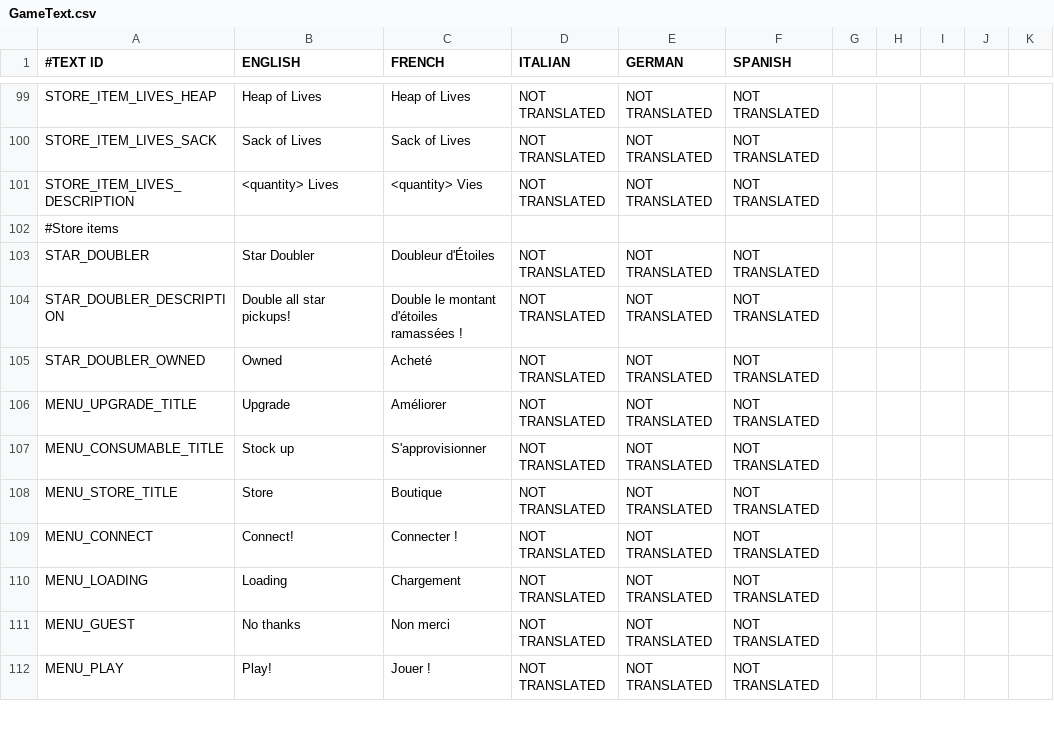
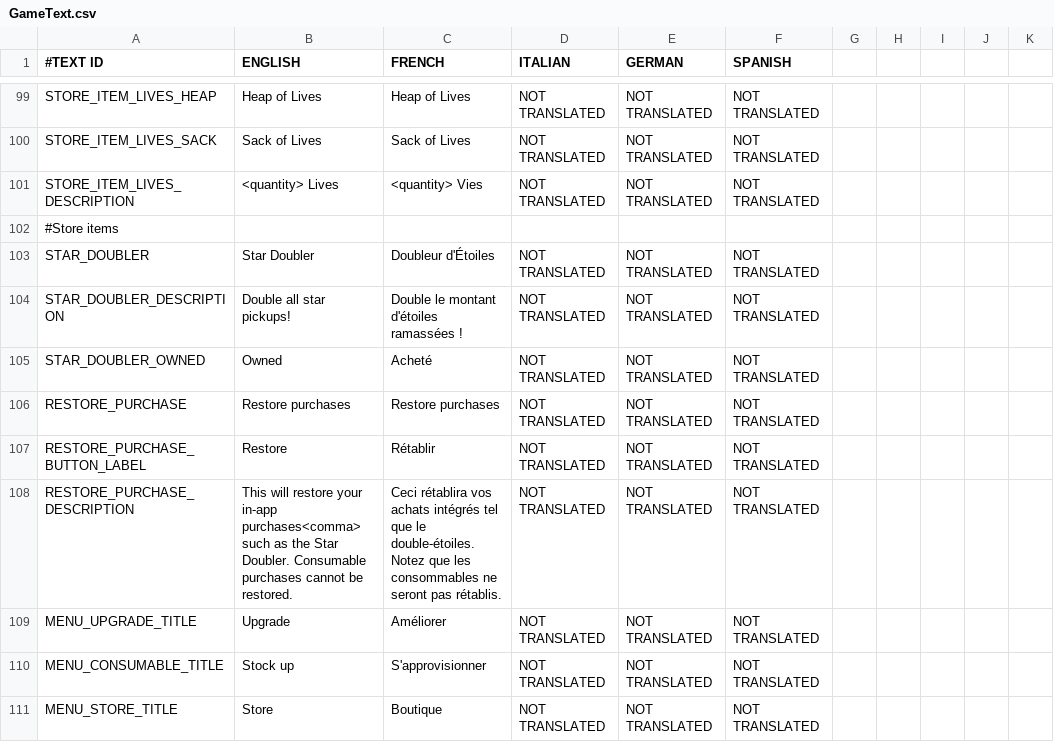
Before and after one commit to shahbazGamedev/Hero-s-Run, a CSV file: Assets/Resources/Localization/GameText.csv, drawn as a sheet; only a part is shown, gaps mark what is left out; the shorter side is filled out with more unchanged rows; the diff names each change by its address in the sheet, - before the commit and + after, or states it on an @@ line.

Commit message:
Store update restore entry

```diff
--- a/Assets/Resources/Localization/GameText.csv
+++ b/Assets/Resources/Localization/GameText.csv
+row 106: RESTORE_PURCHASE | Restore purchases | Restore purchases | NOT TRANSLATED | NOT TRANSLATED | NOT TRANSLATED
+row 107: RESTORE_PURCHASE_BUTTON_LABEL | Restore | Rétablir | NOT TRANSLATED | NOT TRANSLATED | NOT TRANSLATED
+row 108: RESTORE_PURCHASE_DESCRIPTION | This will restore your in-app purchases<comma> such as the Star Doubler. Consumable purchases cannot be restored. | Ceci rétablira vos achats intégrés tel que le double-étoiles. Notez que les consommables ne seront pas rétablis. | NOT TRANSLATED | NOT TRANSLATED | NOT TRANSLATED
```
Also changed, not shown: 2 other files.
